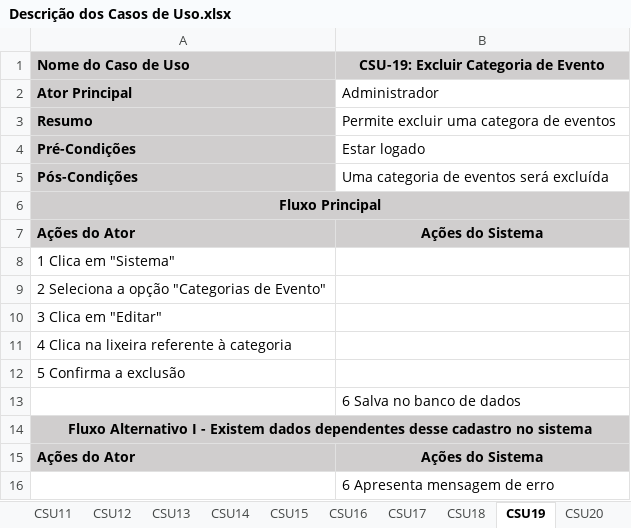
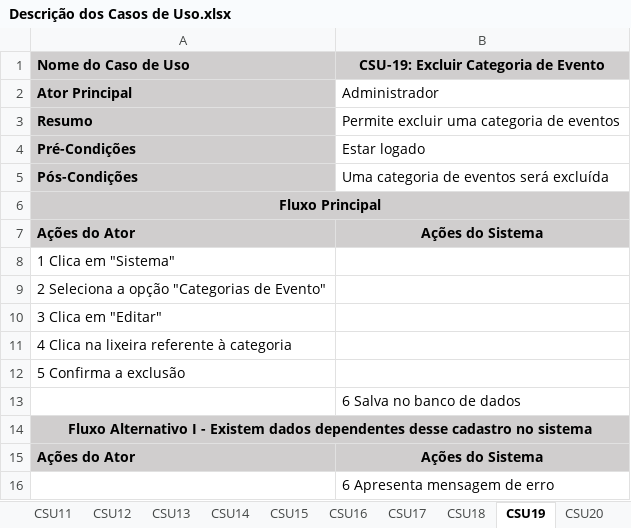
Before and after one commit to heltonricardo/ingressoja-api, an Excel workbook: files/Casos de Uso/Descrição dos Casos de Uso.xlsx, sheet CSU19, drawn as a sheet; values as stored, in another font and other column widths than the file's, no borders; the diff names each change by its address in the sheet, - before the commit and + after, or states it on an @@ line.

```diff
--- a/files/Casos de Uso/Descrição dos Casos de Uso.xlsx (sheet CSU19)
+++ b/files/Casos de Uso/Descrição dos Casos de Uso.xlsx (sheet CSU19)
-B3: Permite excluir uma categora de eventos
+B3: Permite excluir uma categoria de eventos
```
Also changed, not shown: sheet CSU16, sheet CSU14, sheet CSU17, sheet CSU15, sheet CSU18.
